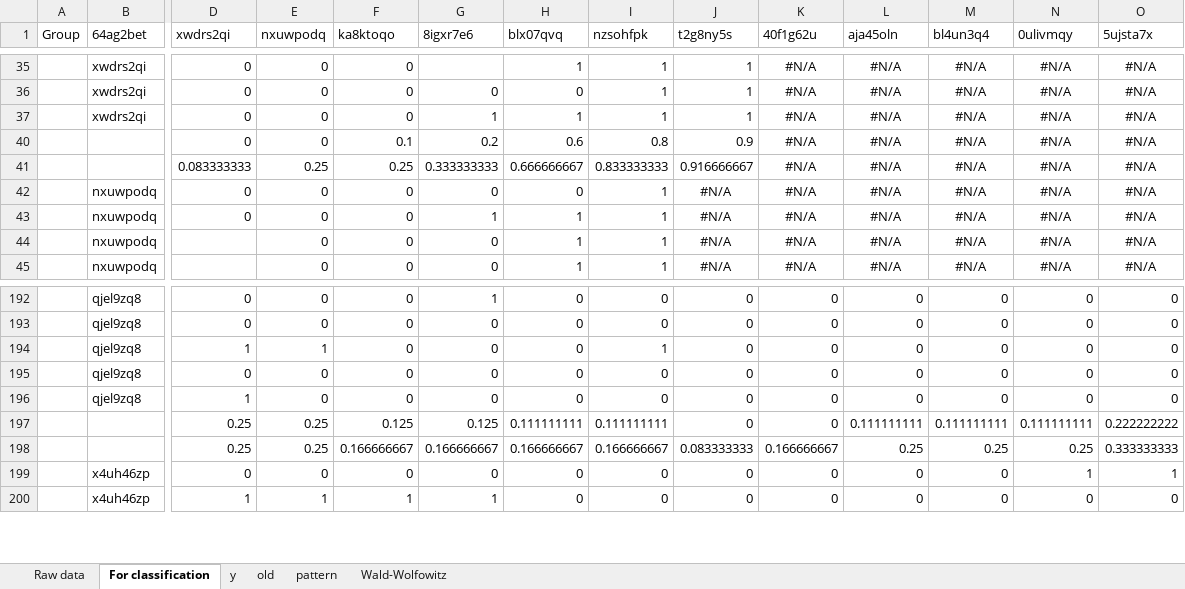
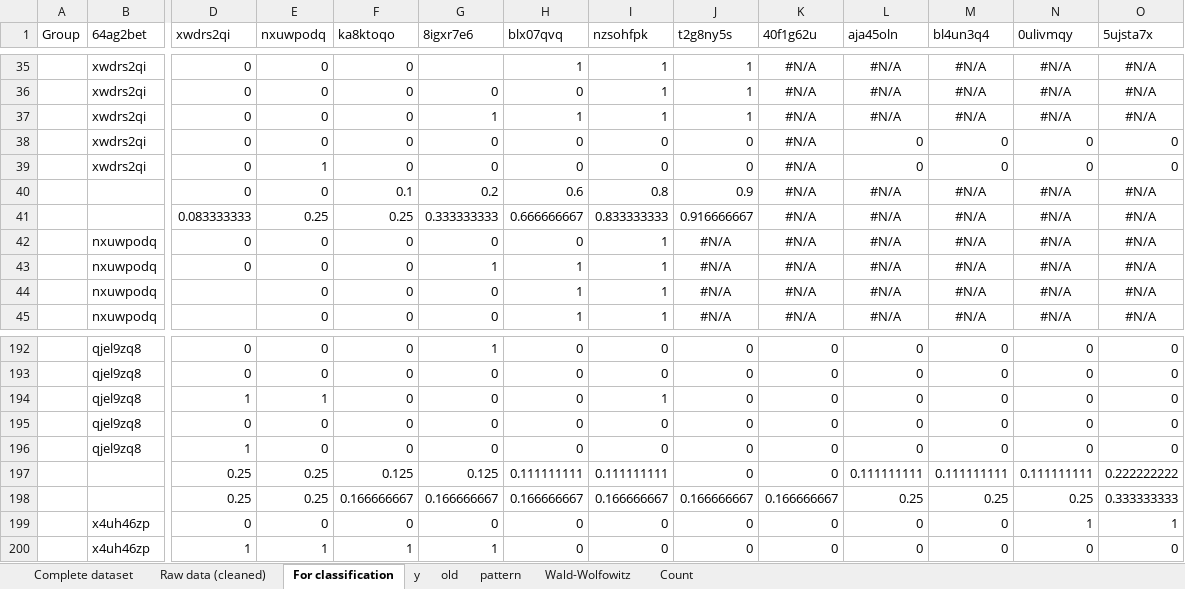
Before and after one commit to lzino90/diffusion, an Excel workbook: Data.xlsx, sheet For classification, drawn as a sheet; only a part is shown, gaps mark what is left out; values as stored, in another font and other column widths than the file's, no borders; charts and pictures and conditional formats not drawn; rows hold the shown columns only; the diff names each change by its address in the sheet, - before the commit and + after, or states it on an @@ line.

```diff
--- a/Data.xlsx (sheet For classification)
+++ b/Data.xlsx (sheet For classification)
-sheet tab: Raw data
+sheet tab: Raw data (cleaned)
+sheet tab: Complete dataset
+sheet tab: Count
@@ row 38 unhidden:  | xwdrs2qi | 0 | 0 | 0 | 0 | 0 | 0 | 0 | #N/A | 0 | 0 | 0 | 0 @@
+row 39:  | xwdrs2qi | 0 | 1 | 0 | 0 | 0 | 0 | 0 | #N/A | 0 | 0 | 0 | 0
-J198 (t2g8ny5s): 0.083333333
+J198 (t2g8ny5s): 0.166666667
```
Also changed, not shown: sheet Raw data (cleaned), charts or pictures.
